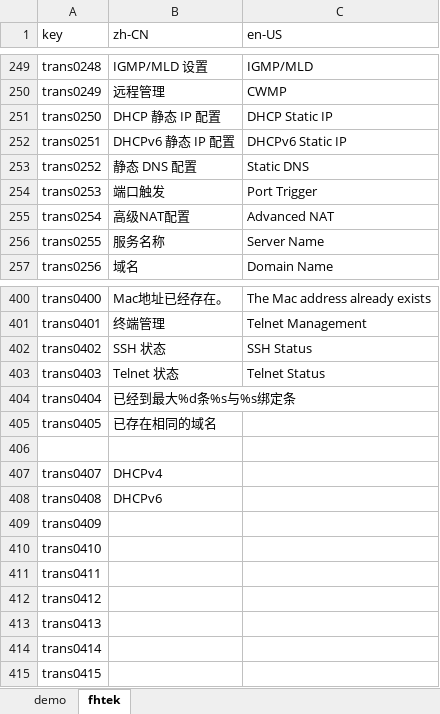
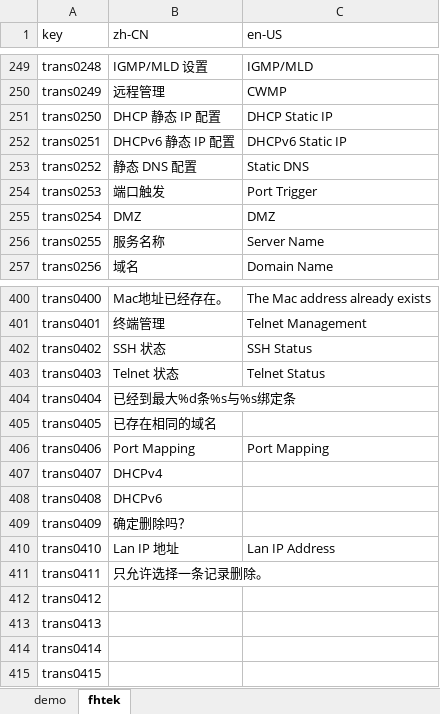
Before and after one commit to ytppp/fhtek-docs, an Excel workbook: lang.xlsx, sheet fhtek, drawn as a sheet; only a part is shown, gaps mark what is left out; values as stored, in another font and other column widths than the file's, no borders; the diff names each change by its address in the sheet, - before the commit and + after, or states it on an @@ line.

```diff
--- a/lang.xlsx (sheet fhtek)
+++ b/lang.xlsx (sheet fhtek)
-B255 (zh-CN): 高级NAT配置
+B255 (zh-CN): DMZ
-C255 (en-US): Advanced NAT
+C255 (en-US): DMZ
-row 406: (empty)
+row 406: trans0406 | Port Mapping | Port Mapping
-B409 (zh-CN): (empty)
+B409 (zh-CN): 确定删除吗？
-B410 (zh-CN): (empty)
+B410 (zh-CN): Lan IP 地址
-C410 (en-US): (empty)
+C410 (en-US): Lan IP Address
-B411 (zh-CN): (empty)
+B411 (zh-CN): 只允许选择一条记录删除。
```
Also changed, not shown: 2 other files.
